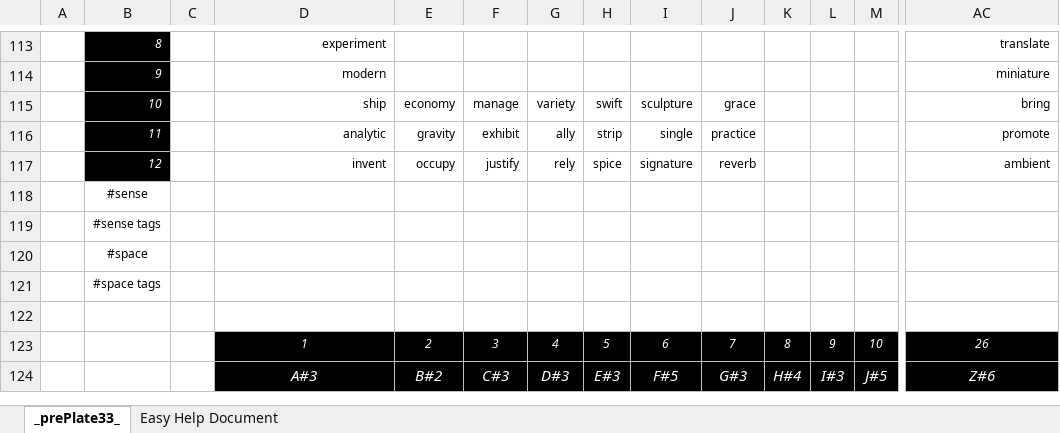
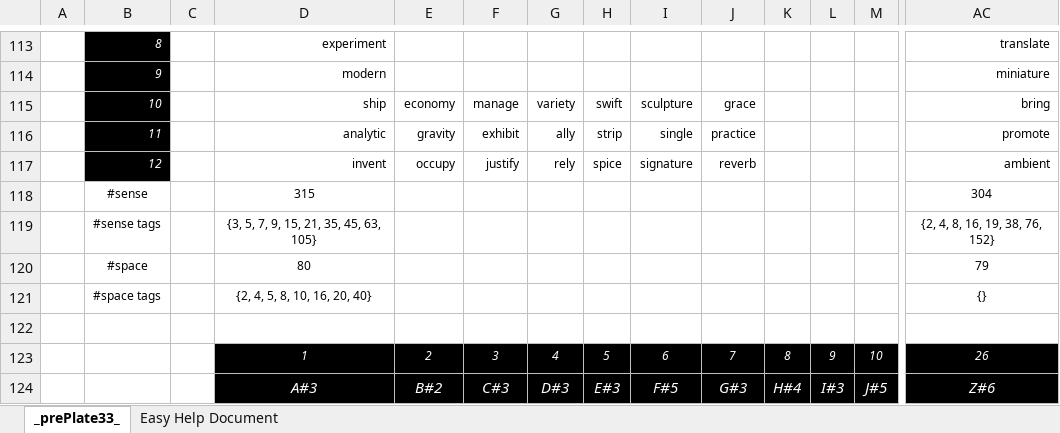
Before and after one commit to openroot/prePlate33, an Excel workbook: prePlate33/Offline Documents (Periodic)/prePlate33.xlsx, sheet _prePlate33_, drawn as a sheet; only a part is shown, gaps mark what is left out; values as stored, in another font and other column widths than the file's, no borders; charts and pictures not drawn; removed rows and columns are numbered as before the commit, all else as after; rows hold the shown columns only; the diff names each change by its address in the sheet, - before the commit and + after, or states it on an @@ line.

```diff
--- a/prePlate33/Offline Documents (Periodic)/prePlate33.xlsx (sheet _prePlate33_)
+++ b/prePlate33/Offline Documents (Periodic)/prePlate33.xlsx (sheet _prePlate33_)
-row 118:  | #sense
-row 119:  | #sense tags
-row 120:  | #space
-row 121:  | #space tags
+row 118:  | #sense |  | 315 |  |  |  |  |  |  |  |  |  | 304
+row 119:  | #sense tags |  | {3, 5, 7, 9, 15, 21, 35, 45, 63, 105} |  |  |  |  |  |  |  |  |  | {2, 4, 8, 16, 19, 38, 76, 152}
+row 120:  | #space |  | 80 |  |  |  |  |  |  |  |  |  | 79
+row 121:  | #space tags |  | {2, 4, 5, 8, 10, 16, 20, 40} |  |  |  |  |  |  |  |  |  | {}
```
Also changed, not shown: 4 other files.
